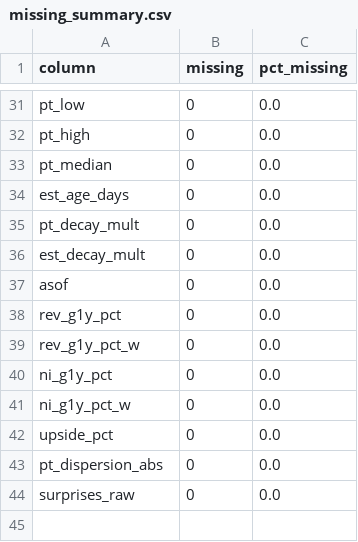
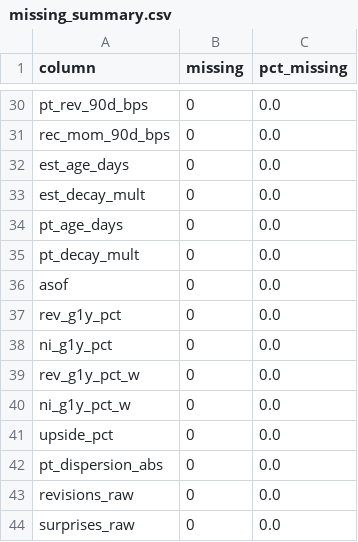
Before and after one commit to GibsonNeo/analystgradepub, a CSV file: output/missing_summary.csv, drawn as a sheet; only a part is shown, gaps mark what is left out; addresses are those after the commit; the diff covers the shown part only; the diff names each change by its address in the sheet, - before the commit and + after, or states it on an @@ line.

```diff
--- a/output/missing_summary.csv
+++ b/output/missing_summary.csv
-A30 (column): pt_low
+A30 (column): pt_rev_90d_bps
@@ row 32 moved to row 24: pt_high @@
-A31 (column): pt_median
+A31 (column): rec_mom_90d_bps
@@ row 36 moved to row 33: est_decay_mult @@
+row 34: pt_age_days | 0 | 0.0
@@ row 40 moved to row 38: ni_g1y_pct @@
+row 43: revisions_raw | 0 | 0.0
```
Also changed, not shown: 2 added rows, 4 removed rows and 10 moved rows elsewhere in this file, output/analyst_grade.csv, output/audit_fetch.csv, 15 other files.
